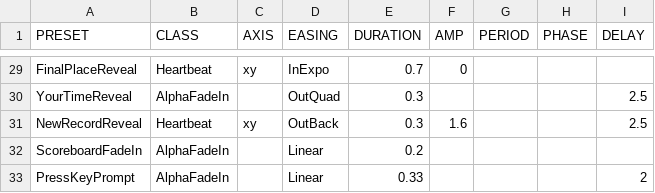
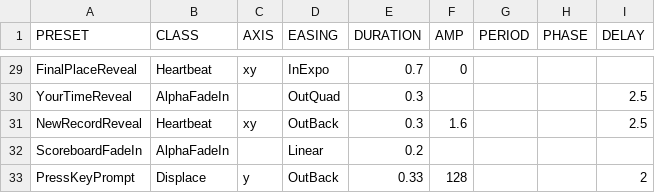
Before and after one commit to jorio/CroMagRally, a CSV file: Data/System/twitch.csv, drawn as a sheet; only a part is shown, gaps mark what is left out.

Commit message:
Tweak PressKeyPrompt twitch

```diff
--- a/Data/System/twitch.csv
+++ b/Data/System/twitch.csv
@@ -32,2 +32,2 @@ NewRecordReveal,Heartbeat,xy,OutBack,0.3,1.6,,,2.5
 ScoreboardFadeIn,AlphaFadeIn,,Linear,0.2,,,,
-PressKeyPrompt,AlphaFadeIn,,Linear,0.33,,,,2
+PressKeyPrompt,Displace,y,OutBack,0.33,128,,,2
```
